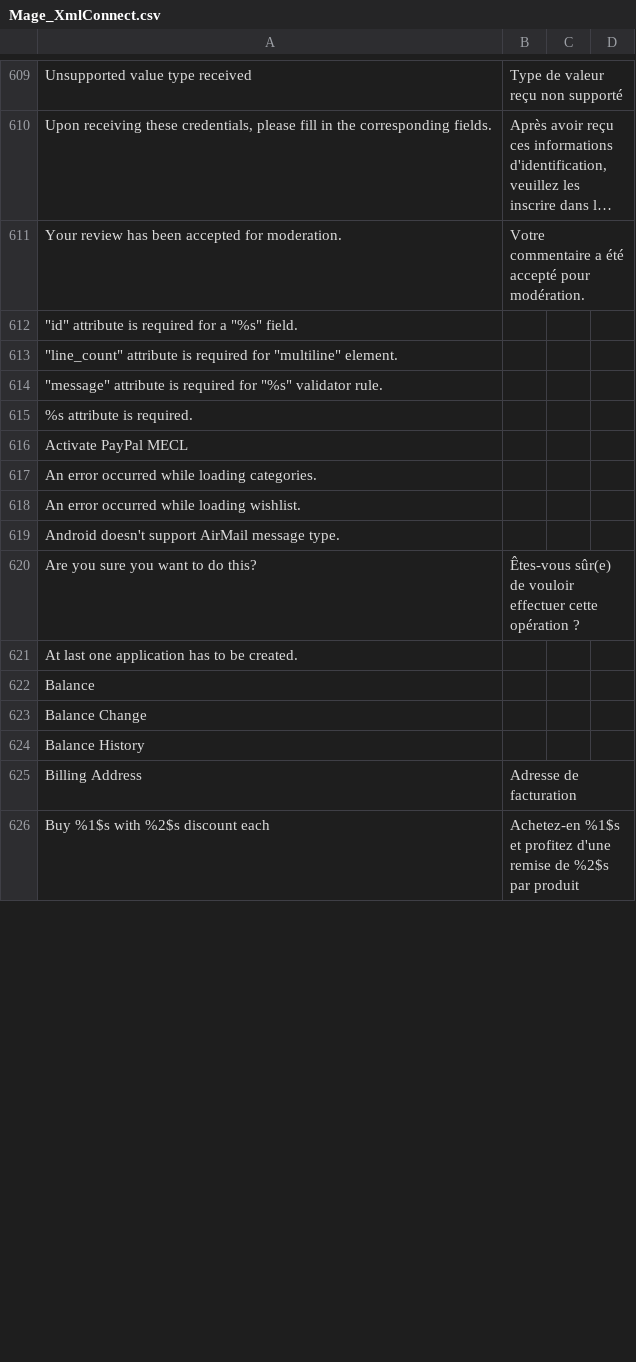
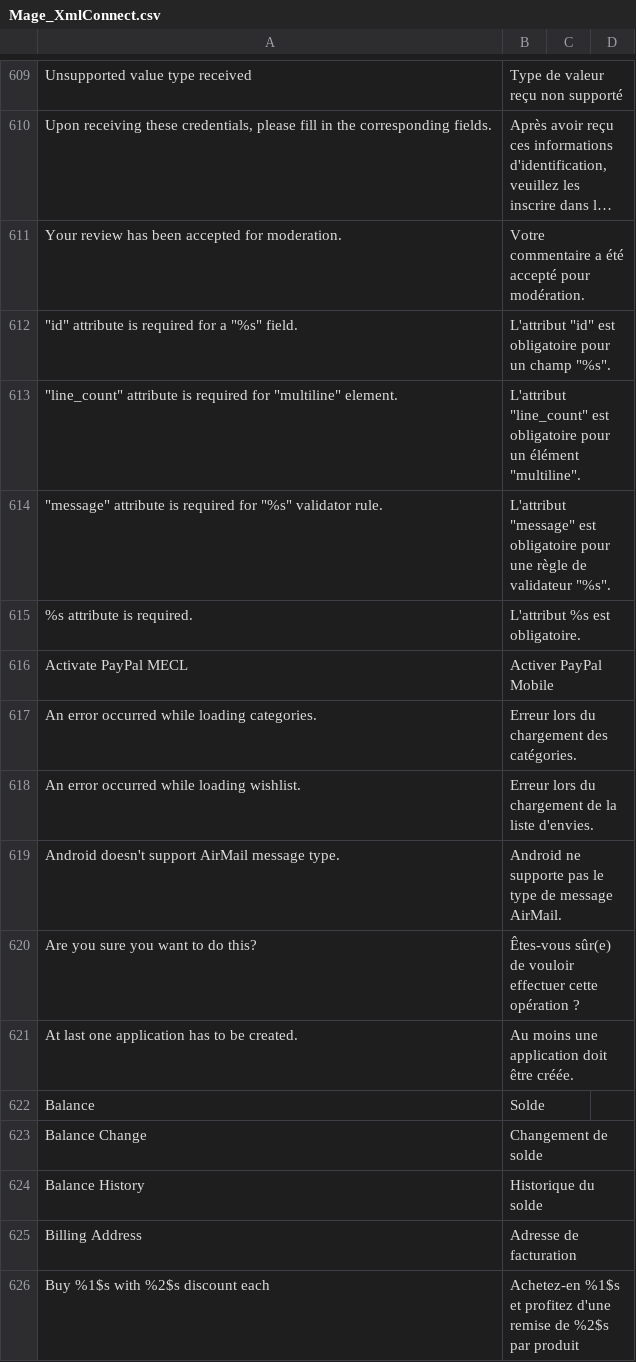
Before and after one commit to seblepers/Magento-CE-French-translation, a CSV file: tools/extension/app/locale/fr_FR/Mage_XmlConnect.csv, drawn as a sheet; only a part is shown, gaps mark what is left out; long unchanged cells end in …; the diff covers the shown part only.

```diff
--- a/tools/extension/app/locale/fr_FR/Mage_XmlConnect.csv
+++ b/tools/extension/app/locale/fr_FR/Mage_XmlConnect.csv
@@ -611,15 +611,15 @@
 "Your review has been accepted for moderation.","Votre commentaire a été accepté pour modération."
-"""id"" attribute is required for a ""%s"" field.",""
-"""line_count"" attribute is required for ""multiline"" element.",""
-"""message"" attribute is required for ""%s"" validator rule.",""
-"%s attribute is required.",""
-"Activate PayPal MECL",""
-"An error occurred while loading categories.",""
-"An error occurred while loading wishlist.",""
-"Android doesn't support AirMail message type.",""
+"""id"" attribute is required for a ""%s"" field.","L'attribut ""id"" est obligatoire pour un champ ""%s""."
+"""line_count"" attribute is required for ""multiline"" element.","L'attribut ""line_count"" est obligatoire pour un élément ""multiline""."
+"""message"" attribute is required for ""%s"" validator rule.","L'attribut ""message"" est obligatoire pour une règle de validateur ""%s""."
+"%s attribute is required.","L'attribut %s est obligatoire."
+"Activate PayPal MECL","Activer PayPal Mobile"
+"An error occurred while loading categories.","Erreur lors du chargement des catégories."
+"An error occurred while loading wishlist.","Erreur lors du chargement de la liste d'envies."
+"Android doesn't support AirMail message type.","Android ne supporte pas le type de message AirMail."
 "Are you sure you want to do this?","Êtes-vous sûr(e) de vouloir effectuer cette opération ?"
-"At last one application has to be created.",""
-"Balance",""
-"Balance Change",""
-"Balance History",""
+"At last one application has to be created.","Au moins une application doit être créée."
+"Balance","Solde"
+"Balance Change","Changement de solde"
+"Balance History","Historique du solde"
 "Billing Address","Adresse de facturation"
```
Also changed, not shown: 79 edited cells elsewhere in this file, tools/extension/app/locale/fr_FR/Mage_Sales.csv, tools/extension/app/locale/fr_FR/Mage_SalesRule.csv, 20 other files.
